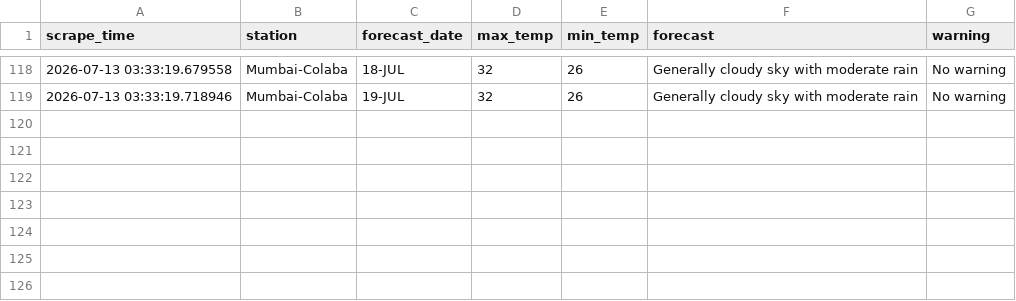
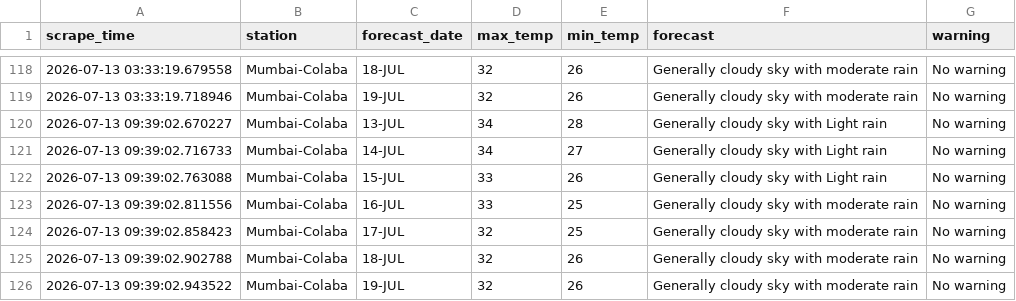
Before and after one commit to Suhanikhanna26/Imd-forecast-scraper, a CSV file: data/imd_forecast.csv, drawn as a sheet; only a part is shown, gaps mark what is left out.

```diff
--- a/data/imd_forecast.csv
+++ b/data/imd_forecast.csv
@@ -119 +119,8 @@ scrape_time,station,forecast_date,max_temp,min_temp,forecast,warning
 2026-07-13 03:33:19.718946,Mumbai-Colaba,19-JUL,32,26,Generally cloudy sky with moderate rain,No warning
+2026-07-13 09:39:02.670227,Mumbai-Colaba,13-JUL,34,28,Generally cloudy sky with Light rain,No warning
+2026-07-13 09:39:02.716733,Mumbai-Colaba,14-JUL,34,27,Generally cloudy sky with Light rain,No warning
+2026-07-13 09:39:02.763088,Mumbai-Colaba,15-JUL,33,26,Generally cloudy sky with Light rain,No warning
+2026-07-13 09:39:02.811556,Mumbai-Colaba,16-JUL,33,25,Generally cloudy sky with moderate rain,No warning
+2026-07-13 09:39:02.858423,Mumbai-Colaba,17-JUL,32,25,Generally cloudy sky with moderate rain,No warning
+2026-07-13 09:39:02.902788,Mumbai-Colaba,18-JUL,32,26,Generally cloudy sky with moderate rain,No warning
+2026-07-13 09:39:02.943522,Mumbai-Colaba,19-JUL,32,26,Generally cloudy sky with moderate rain,No warning
```
